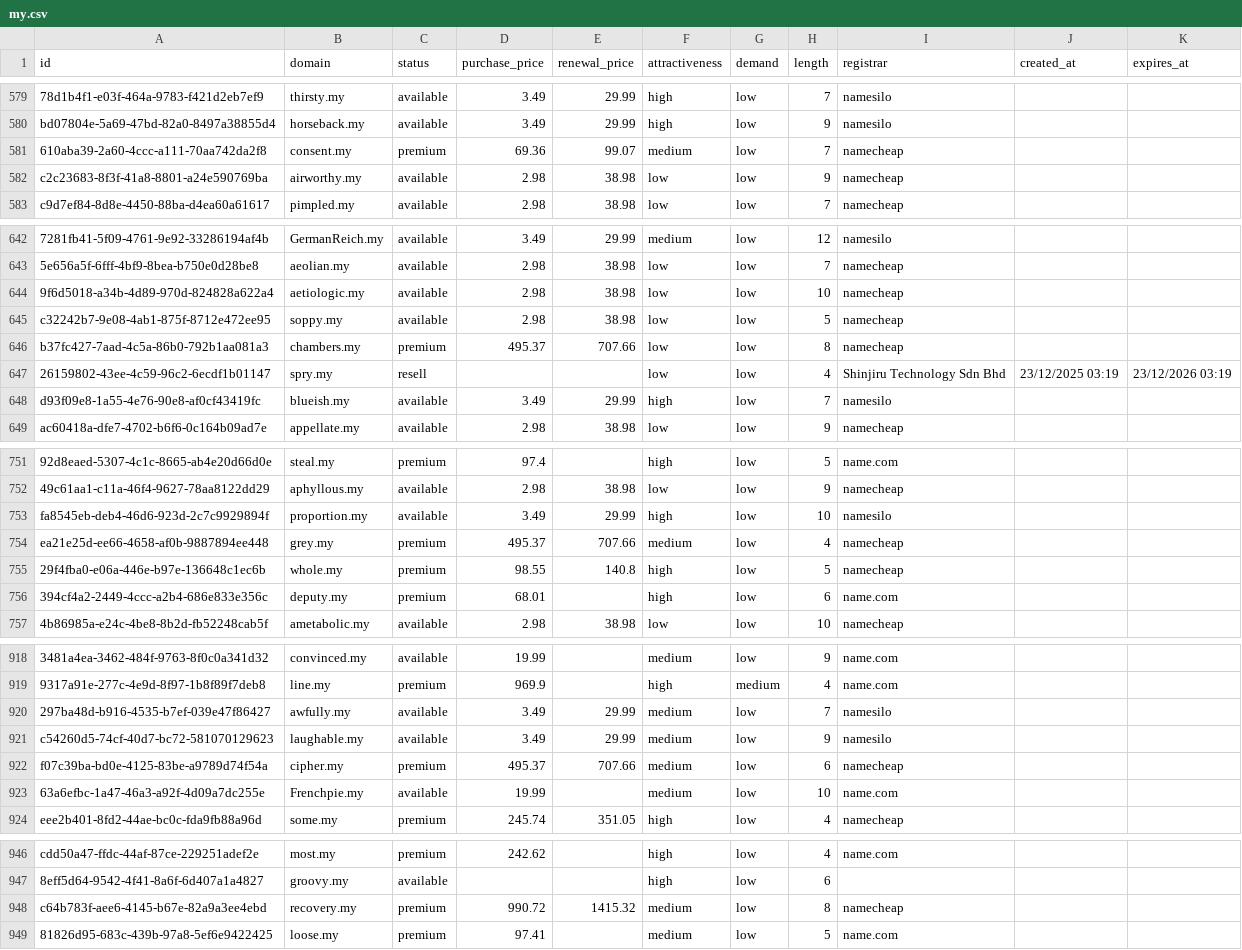
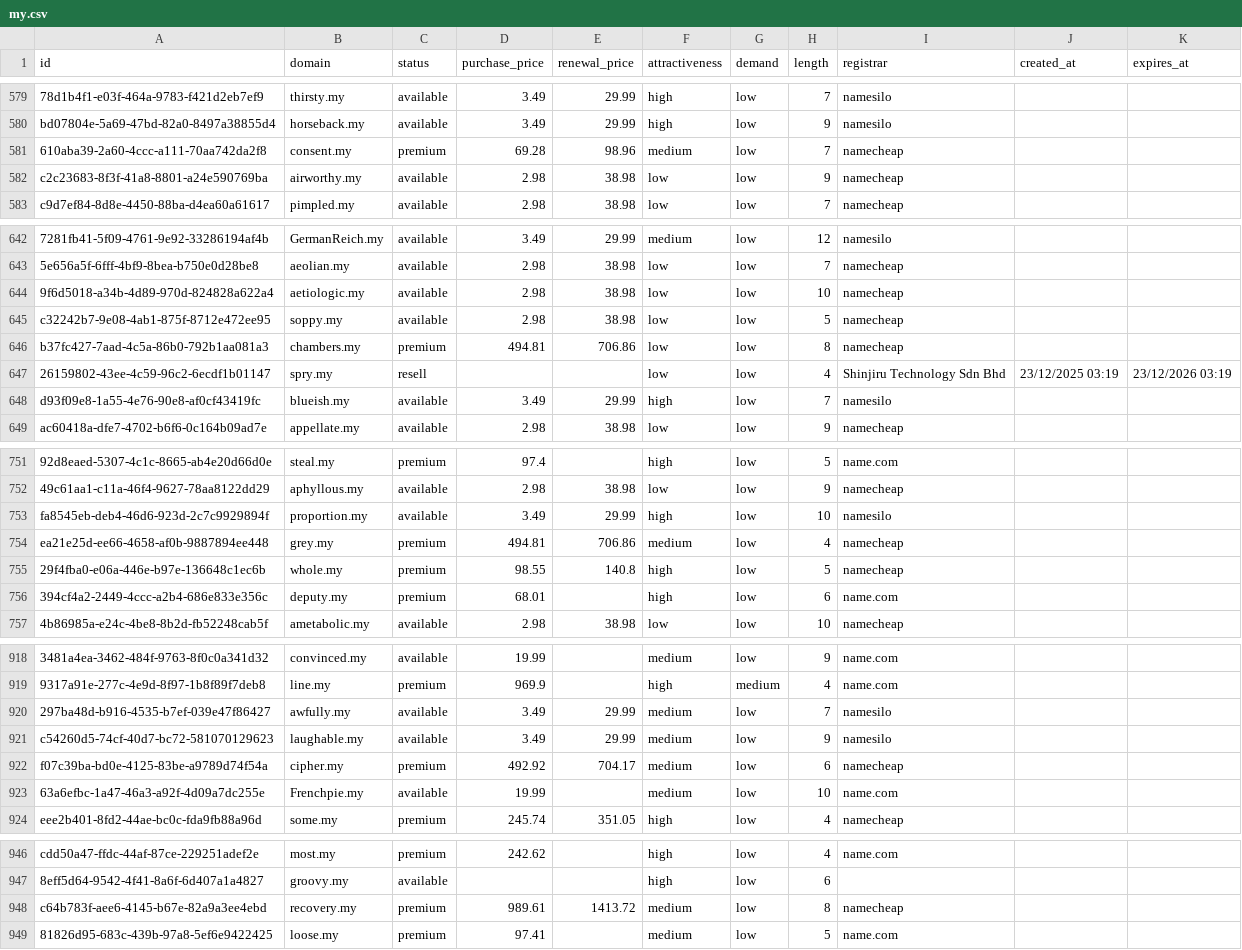
Before and after one commit to UniqueDomains/my-oneword-domains, a CSV file: my.csv, drawn as a sheet; only a part is shown, gaps mark what is left out; the diff covers the shown part only; the diff names each change by its address in the sheet, - before the commit and + after, or states it on an @@ line.

```diff
--- a/my.csv
+++ b/my.csv
-D581 (purchase_price): 69.36
+D581 (purchase_price): 69.28
-E581 (renewal_price): 99.07
+E581 (renewal_price): 98.96
-D646 (purchase_price): 495.37
+D646 (purchase_price): 494.81
-E646 (renewal_price): 707.66
+E646 (renewal_price): 706.86
-D754 (purchase_price): 495.37
+D754 (purchase_price): 494.81
-E754 (renewal_price): 707.66
+E754 (renewal_price): 706.86
-D922 (purchase_price): 495.37
+D922 (purchase_price): 492.92
-E922 (renewal_price): 707.66
+E922 (renewal_price): 704.17
-D948 (purchase_price): 990.72
+D948 (purchase_price): 989.61
-E948 (renewal_price): 1415.32
+E948 (renewal_price): 1413.72
```
Also changed, not shown: 14 edited cells elsewhere in this file, 4 other files.
